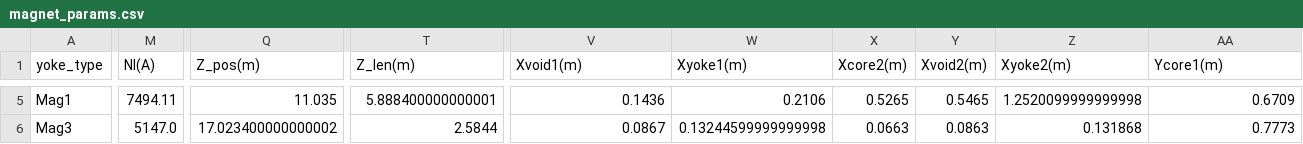
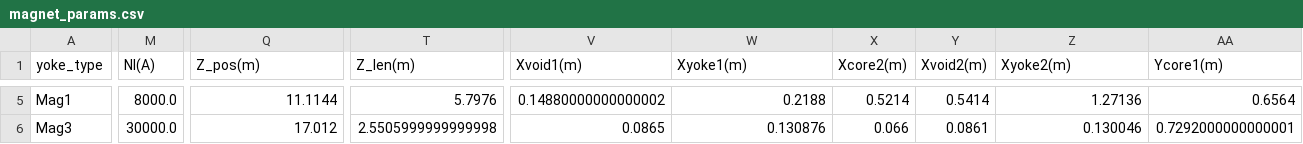
Before and after one commit to lfpc/MuonsAndMatter, a CSV file: data/magnet_params.csv, drawn as a sheet; only a part is shown, gaps mark what is left out; the diff covers the shown part only; the diff names each change by its address in the sheet, - before the commit and + after, or states it on an @@ line.

```diff
--- a/data/magnet_params.csv
+++ b/data/magnet_params.csv
-M5 (NI(A)): 7494.11
+M5 (NI(A)): 8000.0
-Q5 (Z_pos(m)): 11.035
+Q5 (Z_pos(m)): 11.1144
-T5 (Z_len(m)): 5.888400000000001
+T5 (Z_len(m)): 5.7976
-V5 (Xvoid1(m)): 0.1436
+V5 (Xvoid1(m)): 0.14880000000000002
-W5 (Xyoke1(m)): 0.2106
+W5 (Xyoke1(m)): 0.2188
-X5 (Xcore2(m)): 0.5265
+X5 (Xcore2(m)): 0.5214
-Y5 (Xvoid2(m)): 0.5465
+Y5 (Xvoid2(m)): 0.5414
-Z5 (Xyoke2(m)): 1.2520099999999998
+Z5 (Xyoke2(m)): 1.27136
-AA5 (Ycore1(m)): 0.6709
+AA5 (Ycore1(m)): 0.6564
-M6 (NI(A)): 5147.0
+M6 (NI(A)): 30000.0
-Q6 (Z_pos(m)): 17.023400000000002
+Q6 (Z_pos(m)): 17.012
-T6 (Z_len(m)): 2.5844
+T6 (Z_len(m)): 2.5505999999999998
-V6 (Xvoid1(m)): 0.0867
+V6 (Xvoid1(m)): 0.0865
-W6 (Xyoke1(m)): 0.13244599999999998
+W6 (Xyoke1(m)): 0.130876
-X6 (Xcore2(m)): 0.0663
+X6 (Xcore2(m)): 0.066
-Y6 (Xvoid2(m)): 0.0863
+Y6 (Xvoid2(m)): 0.0861
-Z6 (Xyoke2(m)): 0.131868
+Z6 (Xyoke2(m)): 0.130046
-AA6 (Ycore1(m)): 0.7773
+AA6 (Ycore1(m)): 0.7292000000000001
```
Also changed, not shown: 70 edited cells elsewhere in this file, 18 other files.
